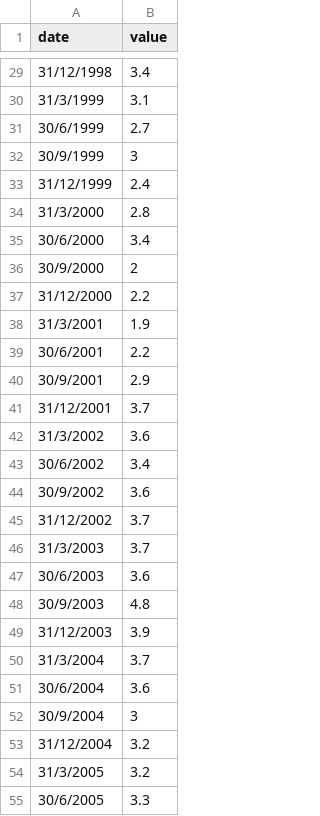
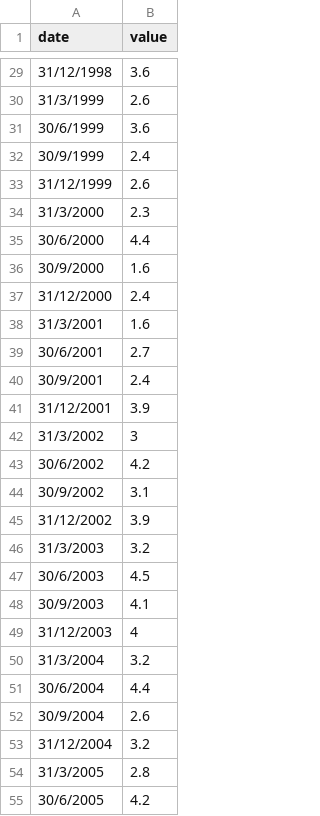
Before and after one commit to erictan0/test, a CSV file: Unemployment.csv, drawn as a sheet; only a part is shown, gaps mark what is left out; the diff covers the shown part only.

```diff
--- a/Unemployment.csv
+++ b/Unemployment.csv
@@ -29,27 +29,27 @@
-31/12/1998,3.4
-31/3/1999,3.1
-30/6/1999,2.7
-30/9/1999,3
-31/12/1999,2.4
-31/3/2000,2.8
-30/6/2000,3.4
-30/9/2000,2
-31/12/2000,2.2
-31/3/2001,1.9
-30/6/2001,2.2
-30/9/2001,2.9
-31/12/2001,3.7
-31/3/2002,3.6
-30/6/2002,3.4
-30/9/2002,3.6
-31/12/2002,3.7
-31/3/2003,3.7
-30/6/2003,3.6
-30/9/2003,4.8
-31/12/2003,3.9
-31/3/2004,3.7
-30/6/2004,3.6
-30/9/2004,3
+31/12/1998,3.6
+31/3/1999,2.6
+30/6/1999,3.6
+30/9/1999,2.4
+31/12/1999,2.6
+31/3/2000,2.3
+30/6/2000,4.4
+30/9/2000,1.6
+31/12/2000,2.4
+31/3/2001,1.6
+30/6/2001,2.7
+30/9/2001,2.4
+31/12/2001,3.9
+31/3/2002,3
+30/6/2002,4.2
+30/9/2002,3.1
+31/12/2002,3.9
+31/3/2003,3.2
+30/6/2003,4.5
+30/9/2003,4.1
+31/12/2003,4
+31/3/2004,3.2
+30/6/2004,4.4
+30/9/2004,2.6
 31/12/2004,3.2
-31/3/2005,3.2
-30/6/2005,3.3
+31/3/2005,2.8
+30/6/2005,4.2
```
Also changed, not shown: 91 edited cells elsewhere in this file.
